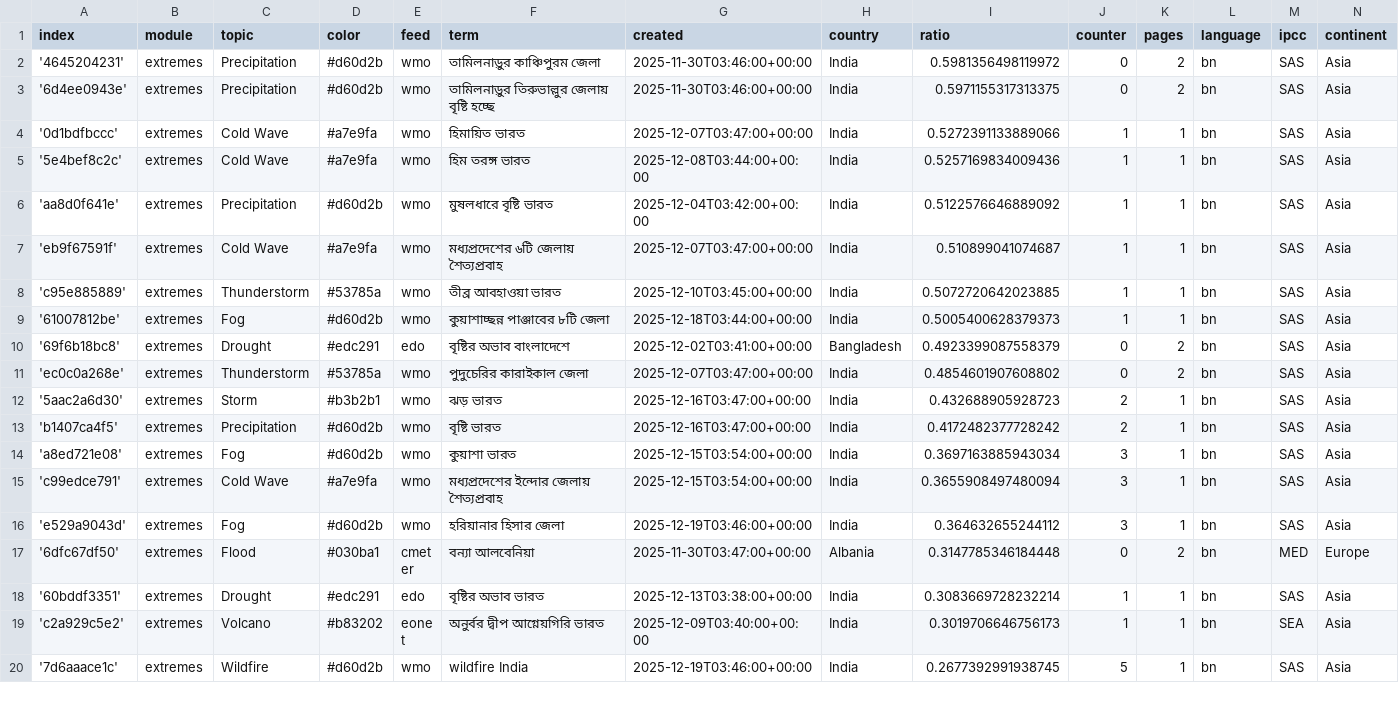
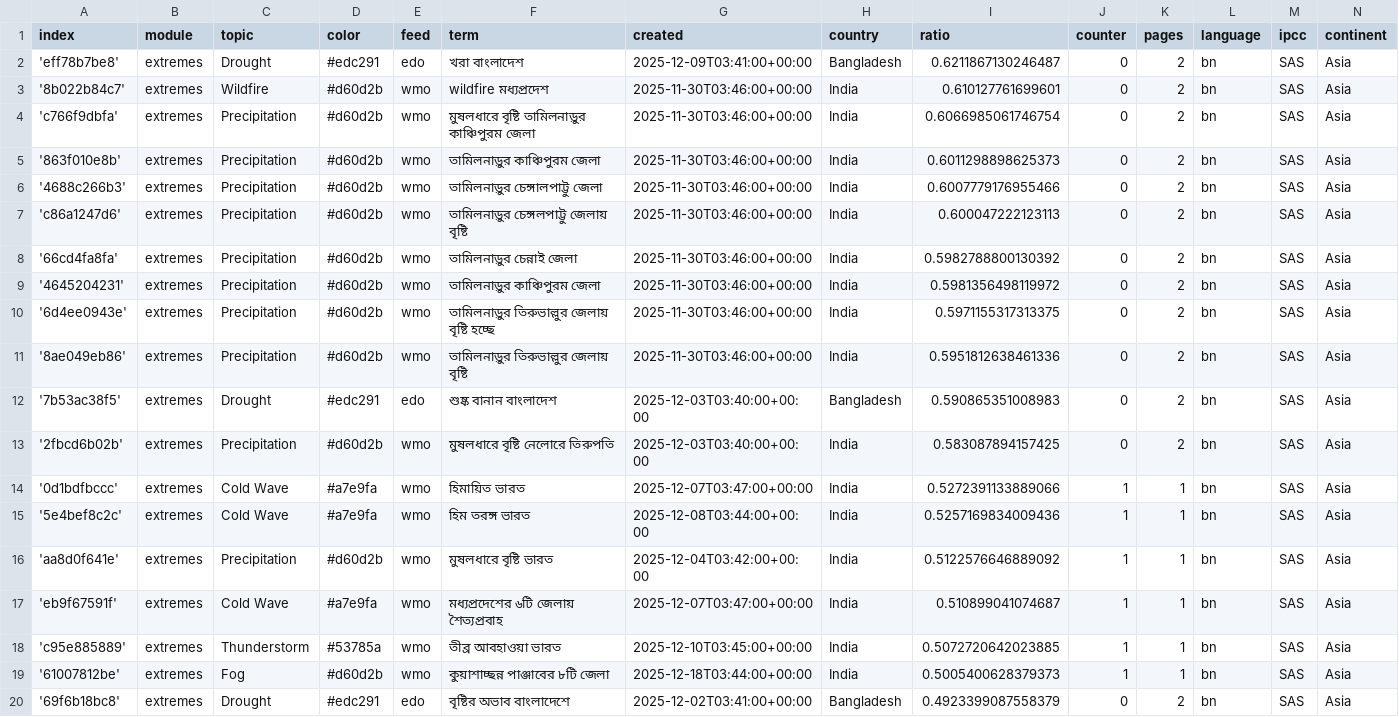
Before and after one commit to sonjanews/bengaliExtremes, a CSV file: terms.csv, drawn as a sheet; only a part is shown; the shorter side is filled out with more unchanged rows; the diff names each change by its address in the sheet, - before the commit and + after, or states it on an @@ line.

Commit message:
Commit from GitHub Actions (import:0.0)

```diff
--- a/terms.csv
+++ b/terms.csv
+row 2: 'eff78b7be8' | extremes | Drought | #edc291 | edo | খরা বাংলাদেশ | 2025-12-09T03:41:00+00:00 | Bangladesh | 0.6211867130246487 | 0 | 2 | bn | SAS | Asia
+row 3: '8b022b84c7' | extremes | Wildfire | #d60d2b | wmo | wildfire মধ্যপ্রদেশ | 2025-11-30T03:46:00+00:00 | India | 0.610127761699601 | 0 | 2 | bn | SAS | Asia
+row 4: 'c766f9dbfa' | extremes | Precipitation | #d60d2b | wmo | মুষলধারে বৃষ্টি তামিলনাড়ুর কাঞ্চিপুরম জেলা | 2025-11-30T03:46:00+00:00 | India | 0.6066985061746754 | 0 | 2 | bn | SAS | Asia
+row 5: '863f010e8b' | extremes | Precipitation | #d60d2b | wmo | তামিলনাড়ুর কাঞ্চিপুরম জেলা | 2025-11-30T03:46:00+00:00 | India | 0.6011298898625373 | 0 | 2 | bn | SAS | Asia
+row 6: '4688c266b3' | extremes | Precipitation | #d60d2b | wmo | তামিলনাড়ুর চেঙ্গালপাট্টু জেলা | 2025-11-30T03:46:00+00:00 | India | 0.6007779176955466 | 0 | 2 | bn | SAS | Asia
+row 7: 'c86a1247d6' | extremes | Precipitation | #d60d2b | wmo | তামিলনাড়ুর চেঙ্গলপাট্টু জেলায় বৃষ্টি | 2025-11-30T03:46:00+00:00 | India | 0.600047222123113 | 0 | 2 | bn | SAS | Asia
+row 8: '66cd4fa8fa' | extremes | Precipitation | #d60d2b | wmo | তামিলনাড়ুর চেন্নাই জেলা | 2025-11-30T03:46:00+00:00 | India | 0.5982788800130392 | 0 | 2 | bn | SAS | Asia
+row 11: '8ae049eb86' | extremes | Precipitation | #d60d2b | wmo | তামিলনাড়ুর তিরুভাল্লুর জেলায় বৃষ্টি | 2025-11-30T03:46:00+00:00 | India | 0.5951812638461336 | 0 | 2 | bn | SAS | Asia
+row 12: '7b53ac38f5' | extremes | Drought | #edc291 | edo | শুষ্ক বানান বাংলাদেশ | 2025-12-03T03:40:00+00:00 | Bangladesh | 0.590865351008983 | 0 | 2 | bn | SAS | Asia
+row 13: '2fbcd6b02b' | extremes | Precipitation | #d60d2b | wmo | মুষলধারে বৃষ্টি নেলোরে তিরুপতি | 2025-12-03T03:40:00+00:00 | India | 0.583087894157425 | 0 | 2 | bn | SAS | Asia
```
